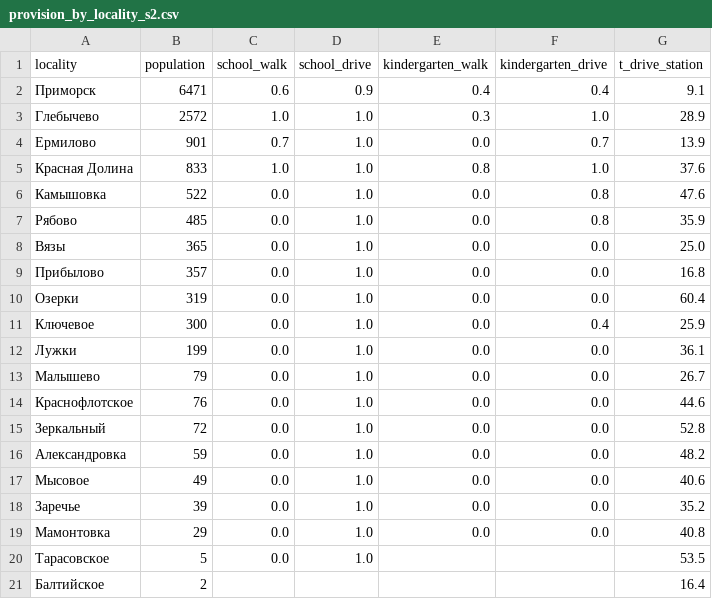
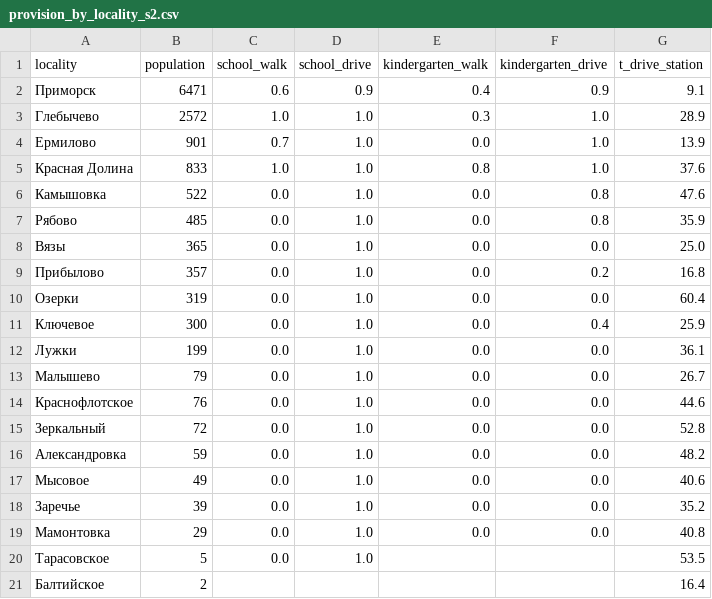
Before and after one commit to mfthesun/primorsk, a CSV file: reports/provision_by_locality_s2.csv, drawn as a sheet.

```diff
--- a/reports/provision_by_locality_s2.csv
+++ b/reports/provision_by_locality_s2.csv
@@ -1,5 +1,5 @@
 locality,population,school_walk,school_drive,kindergarten_walk,kindergarten_drive,t_drive_station
-Приморск,6471,0.6,0.9,0.4,0.4,9.1
+Приморск,6471,0.6,0.9,0.4,0.9,9.1
 Глебычево,2572,1.0,1.0,0.3,1.0,28.9
-Ермилово,901,0.7,1.0,0.0,0.7,13.9
+Ермилово,901,0.7,1.0,0.0,1.0,13.9
 Красная Долина,833,1.0,1.0,0.8,1.0,37.6
@@ -8,3 +8,3 @@
 Вязы,365,0.0,1.0,0.0,0.0,25.0
-Прибылово,357,0.0,1.0,0.0,0.0,16.8
+Прибылово,357,0.0,1.0,0.0,0.2,16.8
 Озерки,319,0.0,1.0,0.0,0.0,60.4
```
Also changed, not shown: reports/metrics_scenarios.csv, reports/provision_s2.csv, 41 other files.
